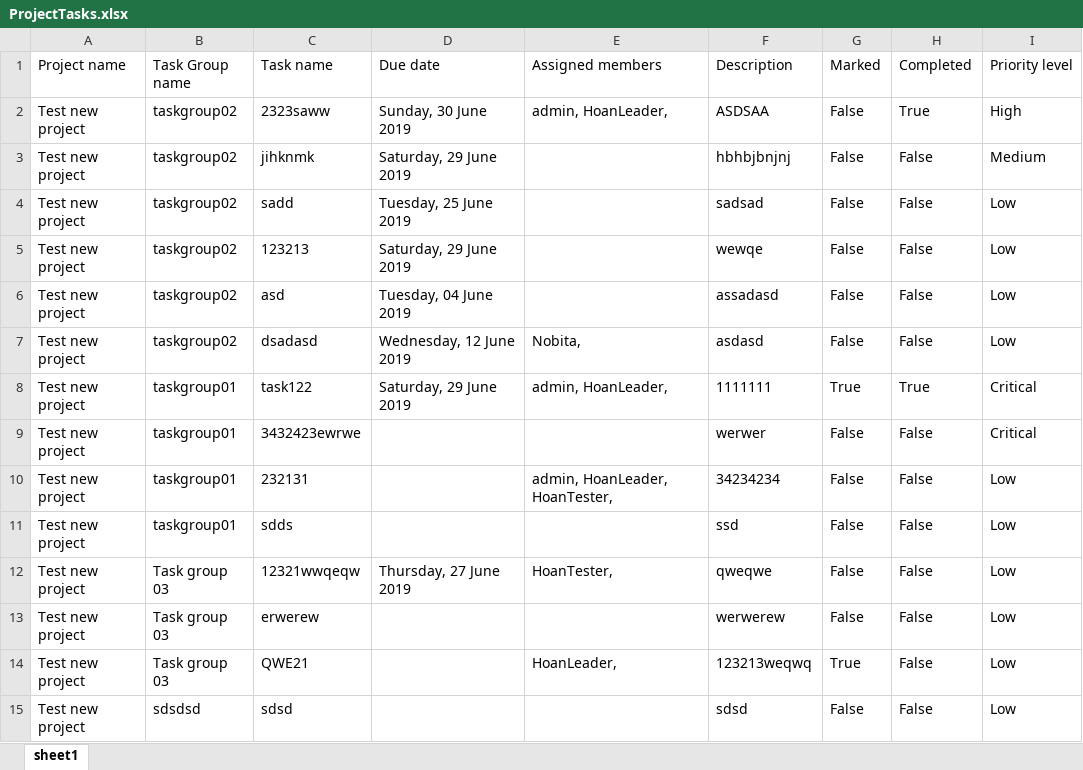
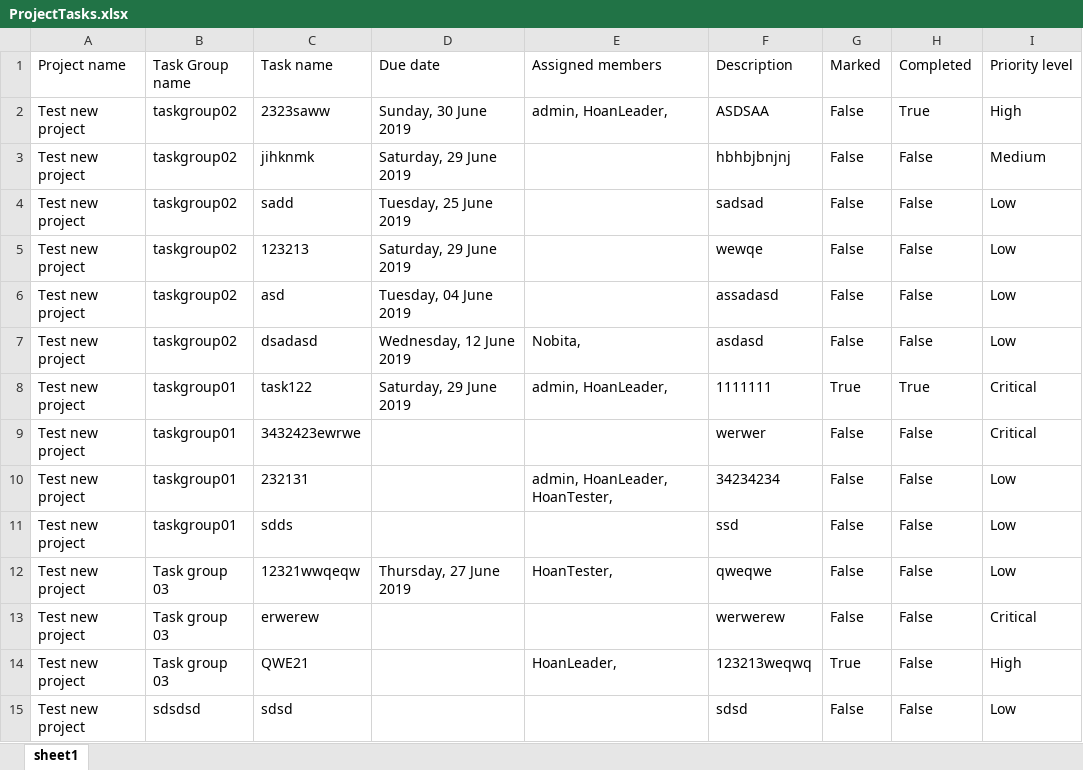
Before and after one commit to 1659012/PMTool16Bit, an Excel workbook: PMTool16Bit_Core/src/PMTool16Bit.Web.Host/Download/ProjectTasks.xlsx, sheet sheet1, drawn as a sheet; values as stored, in another font and other column widths than the file's, no borders; the diff names each change by its address in the sheet, - before the commit and + after, or states it on an @@ line.

```diff
--- a/PMTool16Bit_Core/src/PMTool16Bit.Web.Host/Download/ProjectTasks.xlsx (sheet sheet1)
+++ b/PMTool16Bit_Core/src/PMTool16Bit.Web.Host/Download/ProjectTasks.xlsx (sheet sheet1)
-I13 (Priority level): Low
+I13 (Priority level): Critical
-I14 (Priority level): Low
+I14 (Priority level): High
```
Also changed, not shown: 12 other files.
